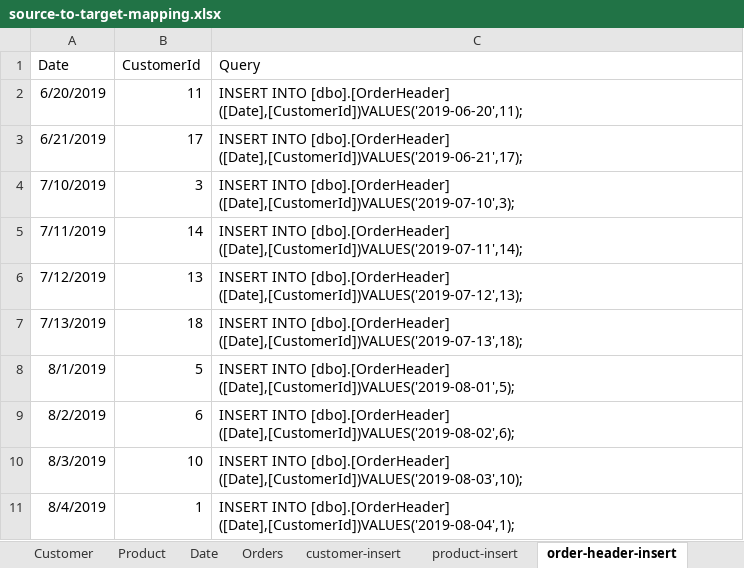
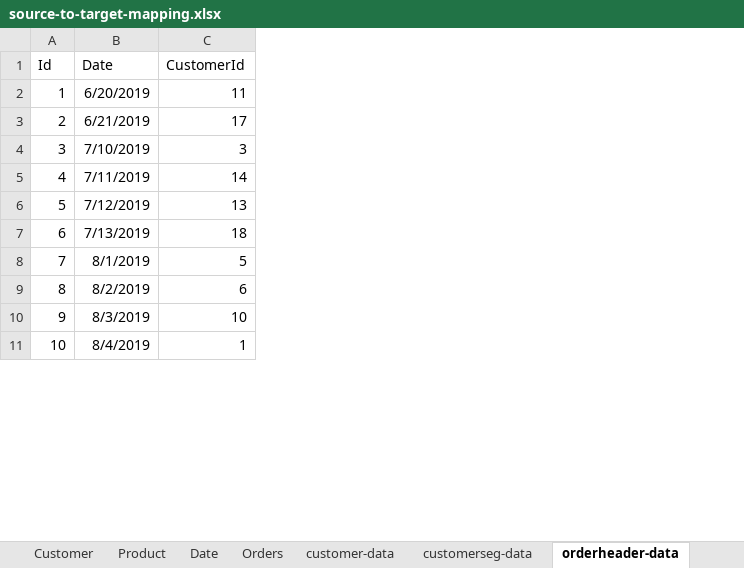
Before and after one commit to niroshank/sttm-dimenisonal-dw-ssis-scd-tutorial, an Excel workbook: Docs/source-to-target-mapping.xlsx, sheet orderheader-data, drawn as a sheet; only a part is shown; values as stored, in another font and other column widths than the file's, no borders; removed rows and columns are numbered as before the commit, all else as after; the diff names each change by its address in the sheet, - before the commit and + after, or states it on an @@ line.

```diff
--- a/Docs/source-to-target-mapping.xlsx (sheet orderheader-data)
+++ b/Docs/source-to-target-mapping.xlsx (sheet orderheader-data)
-sheet tab: customer-insert
+sheet tab: customer-data
-sheet tab: order-header-insert
+sheet tab: orderheader-data
+sheet tab: customerseg-data
+column A (Id), rows 2-11: 1 | 2 | 3 | 4 | 5 | 6 | 7 | 8 | 9 | 10
-column C (Query), rows 2-11: INSERT INTO [dbo].[OrderHeader] ([Date],[CustomerId])VALUES('2019-06-20',11); | INSERT INTO [dbo].[OrderHeader] ([Date],[CustomerId])VALUES('2019-06-21',17); | INSERT INTO [dbo].[OrderHeader] ([Date],[CustomerId])VALUES('2019-07-10',3); | INSERT INTO [dbo].[OrderHeader] ([Date],[CustomerId])VALUES('2019-07-11',14); | INSERT INTO [dbo].[OrderHeader] ([Date],[CustomerId])VALUES('2019-07-12',13); | INSERT INTO [dbo].[OrderHeader] ([Date],[CustomerId])VALUES('2019-07-13',18); | INSERT INTO [dbo].[OrderHeader] ([Date],[CustomerId])VALUES('2019-08-01',5); | INSERT INTO [dbo].[OrderHeader] ([Date],[CustomerId])VALUES('2019-08-02',6); | INSERT INTO [dbo].[OrderHeader] ([Date],[CustomerId])VALUES('2019-08-03',10); | INSERT INTO [dbo].[OrderHeader] ([Date],[CustomerId])VALUES('2019-08-04',1);
```
Also changed, not shown: sheet customer-data, sheet orderdetail-data, sheet product-data, other sheet tabs, 32 other files.
